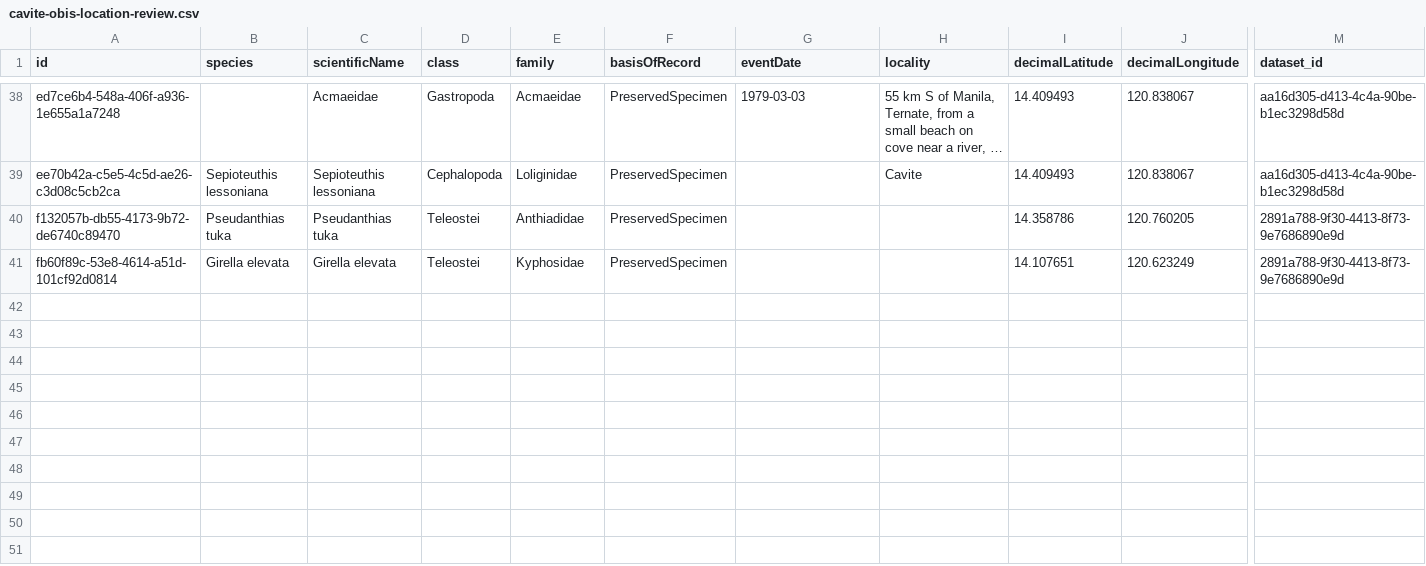
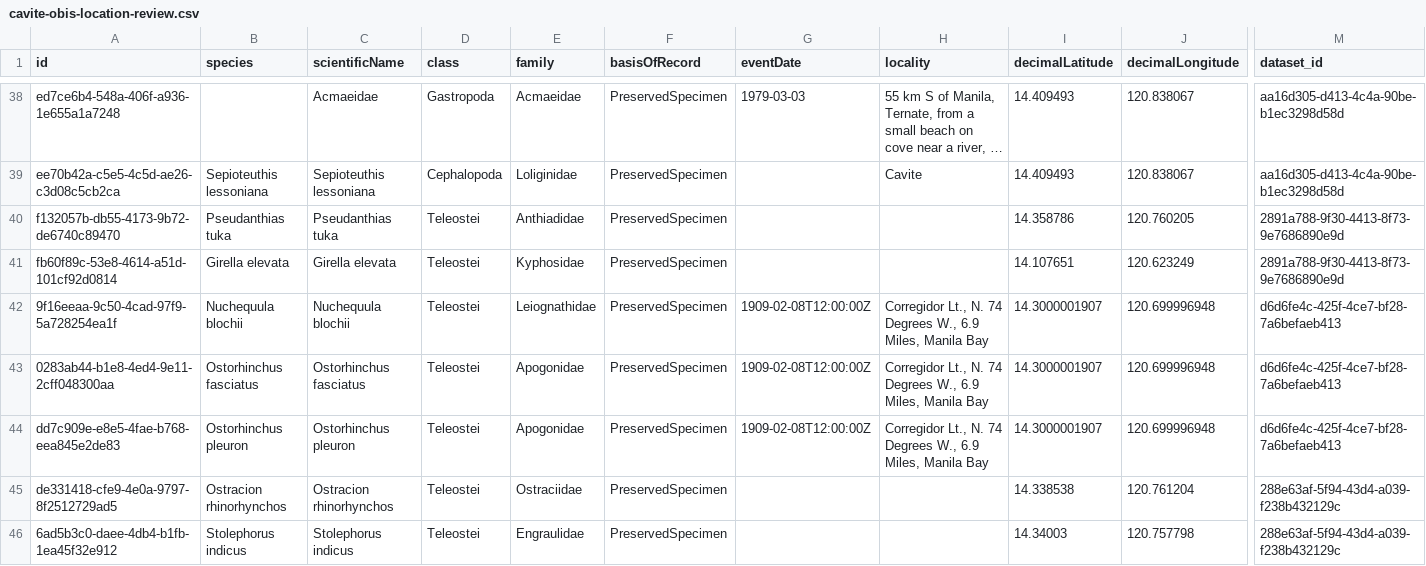
Before and after one commit to JosephLopezzzz/Bangwit, a CSV file: data/research/obis/cavite/cavite-obis-location-review.csv, drawn as a sheet; only a part is shown, gaps mark what is left out; long unchanged cells end in …; rows hold the shown columns only; the diff names each change by its address in the sheet, - before the commit and + after, or states it on an @@ line.

Commit message:
feat(pilot): implement Cavite research and policy slice

```diff
--- a/data/research/obis/cavite/cavite-obis-location-review.csv
+++ b/data/research/obis/cavite/cavite-obis-location-review.csv
+row 42: 9f16eeaa-9c50-4cad-97f9-5a728254ea1f | Nuchequula blochii | Nuchequula blochii | Teleostei | Leiognathidae | PreservedSpecimen | 1909-02-08T12:00:00Z | Corregidor Lt., N. 74 Degrees W., 6.9 Miles, Manila Bay | 14.3000001907 | 120.699996948 | d6d6fe4c-425f-4ce7-bf28-7a6befaeb413
+row 43: 0283ab44-b1e8-4ed4-9e11-2cff048300aa | Ostorhinchus fasciatus | Ostorhinchus fasciatus | Teleostei | Apogonidae | PreservedSpecimen | 1909-02-08T12:00:00Z | Corregidor Lt., N. 74 Degrees W., 6.9 Miles, Manila Bay | 14.3000001907 | 120.699996948 | d6d6fe4c-425f-4ce7-bf28-7a6befaeb413
+row 44: dd7c909e-e8e5-4fae-b768-eea845e2de83 | Ostorhinchus pleuron | Ostorhinchus pleuron | Teleostei | Apogonidae | PreservedSpecimen | 1909-02-08T12:00:00Z | Corregidor Lt., N. 74 Degrees W., 6.9 Miles, Manila Bay | 14.3000001907 | 120.699996948 | d6d6fe4c-425f-4ce7-bf28-7a6befaeb413
+row 45: de331418-cfe9-4e0a-9797-8f2512729ad5 | Ostracion rhinorhynchos | Ostracion rhinorhynchos | Teleostei | Ostraciidae | PreservedSpecimen |  |  | 14.338538 | 120.761204 | 288e63af-5f94-43d4-a039-f238b432129c
+row 46: 6ad5b3c0-daee-4db4-b1fb-1ea45f32e912 | Stolephorus indicus | Stolephorus indicus | Teleostei | Engraulidae | PreservedSpecimen |  |  | 14.34003 | 120.757798 | 288e63af-5f94-43d4-a039-f238b432129c
```
Also changed, not shown: data/research/obis/cavite/cavite-obis-fish-candidate-review.csv, 23 other files.
